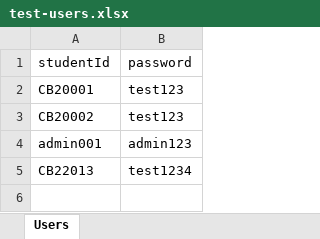
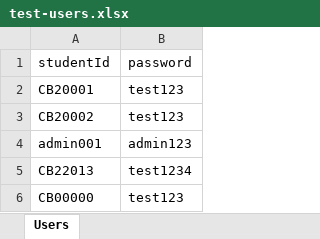
Before and after one commit to IbrahimBakour/UMPSA-Community-Platform, an Excel workbook: backend/test-users.xlsx, sheet Users, drawn as a sheet; values as stored, in another font and other column widths than the file's, no borders; the diff names each change by its address in the sheet, - before the commit and + after, or states it on an @@ line.

```diff
--- a/backend/test-users.xlsx (sheet Users)
+++ b/backend/test-users.xlsx (sheet Users)
+row 6: CB00000 | test123
```
Also changed, not shown: 4 other files.
